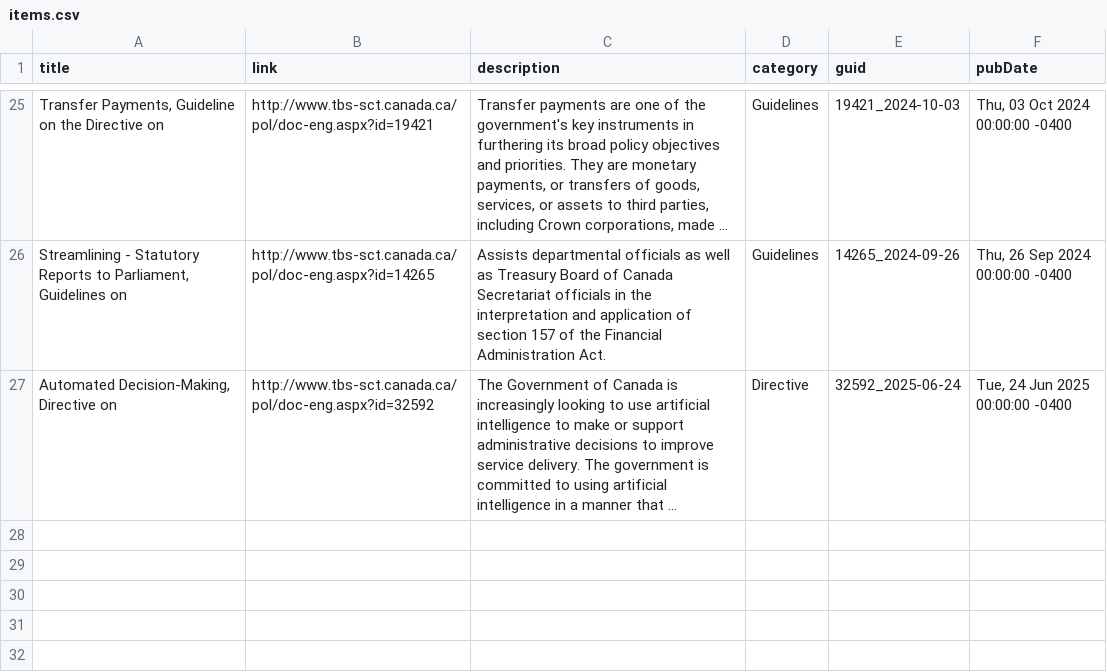
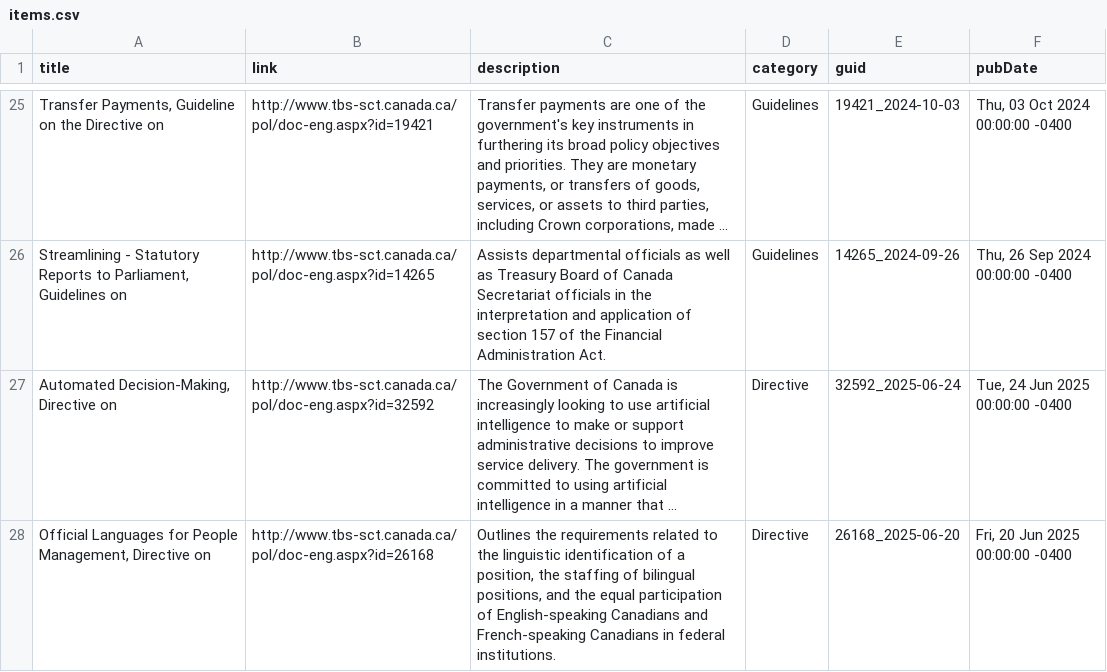
Before and after one commit to PatLittle/TBS-Policy-Hawk, a CSV file: data/items.csv, drawn as a sheet; only a part is shown, gaps mark what is left out; long unchanged cells end in …; the diff names each change by its address in the sheet, - before the commit and + after, or states it on an @@ line.

```diff
--- a/data/items.csv
+++ b/data/items.csv
+row 28: Official Languages for People Management, Directive on | http://www.tbs-sct.canada.ca/pol/doc-eng.aspx?id=26168 | Outlines the requirements related to the linguistic identification of a position, the staffing of bilingual positions, and the equal participation of English-speaking Canadians and French-speaking Canadians in federal institutions. | Directive | 26168_2025-06-20 | Fri, 20 Jun 2025 00:00:00 -0400
```
